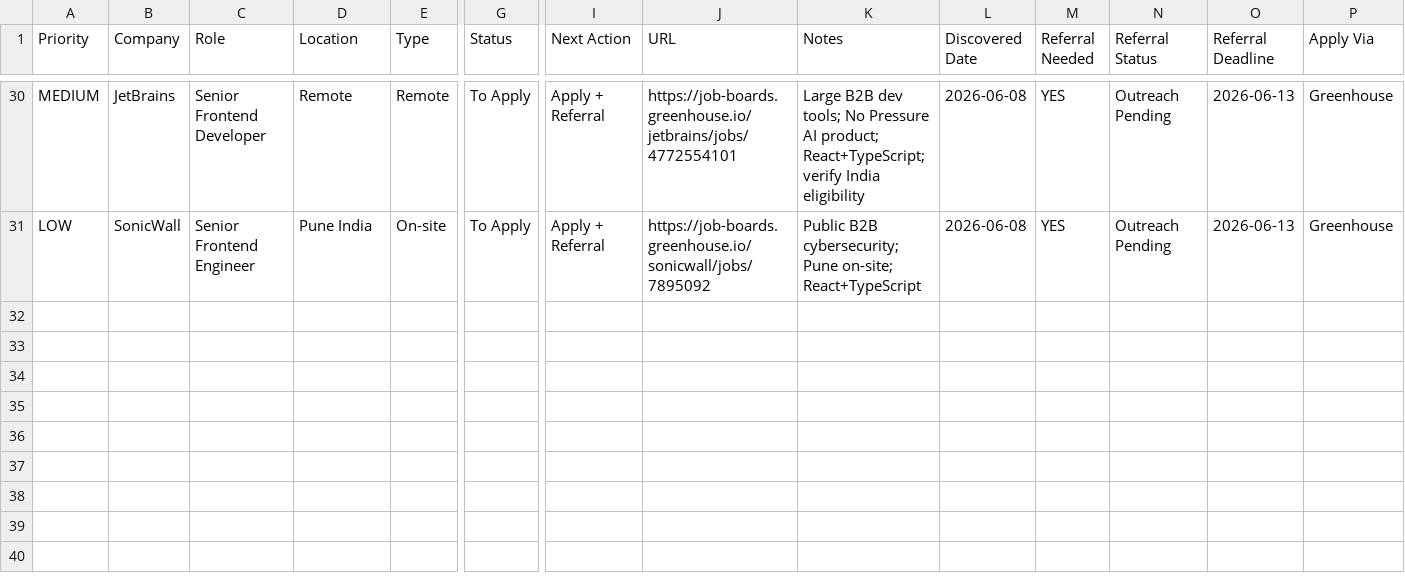
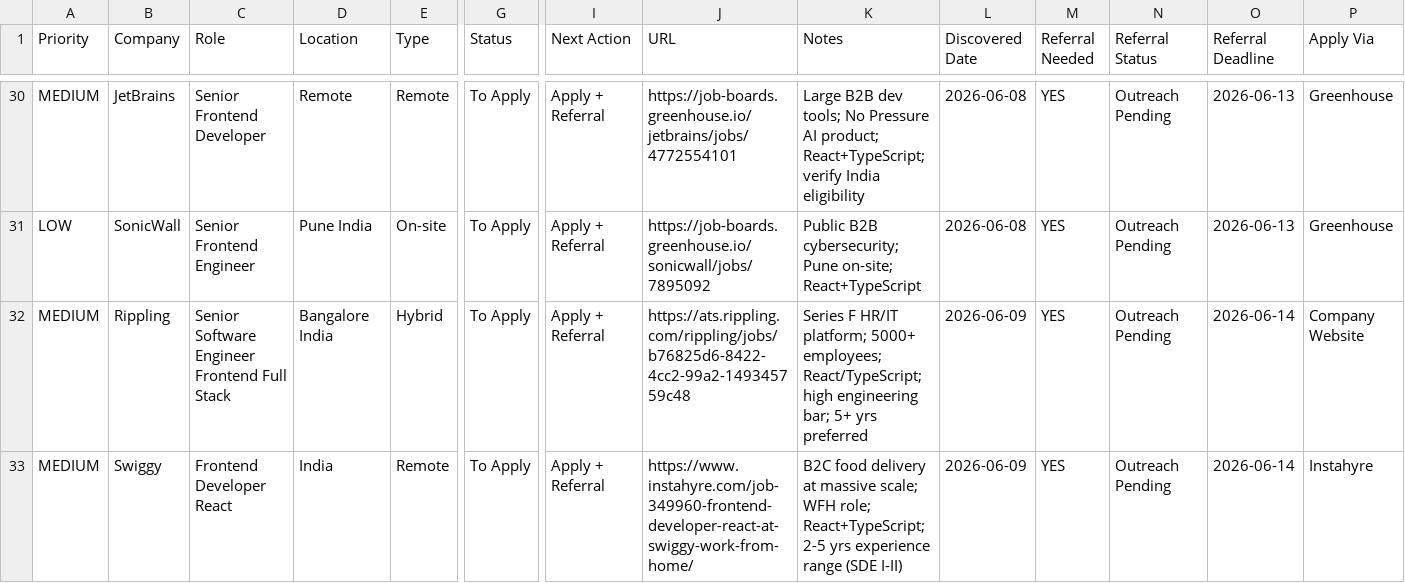
Before and after one commit to apoorv-jain/claude-linkedin-assistant, a CSV file: job_tracker.csv, drawn as a sheet; only a part is shown, gaps mark what is left out; rows hold the shown columns only; the diff names each change by its address in the sheet, - before the commit and + after, or states it on an @@ line.

```diff
--- a/job_tracker.csv
+++ b/job_tracker.csv
+row 32: MEDIUM | Rippling | Senior Software Engineer Frontend Full Stack | Bangalore India | Hybrid | To Apply | Apply + Referral | https://ats.rippling.com/rippling/jobs/b76825d6-8422-4cc2-99a2-149345759c48 | Series F HR/IT platform; 5000+ employees; React/TypeScript; high engineering bar; 5+ yrs preferred | 2026-06-09 | YES | Outreach Pending | 2026-06-14 | Company Website
+row 33: MEDIUM | Swiggy | Frontend Developer React | India | Remote | To Apply | Apply + Referral | https://www.instahyre.com/job-349960-frontend-developer-react-at-swiggy-work-from-home/ | B2C food delivery at massive scale; WFH role; React+TypeScript; 2-5 yrs experience range (SDE I-II) | 2026-06-09 | YES | Outreach Pending | 2026-06-14 | Instahyre
```
Also changed, not shown: startup_tracker.csv.
